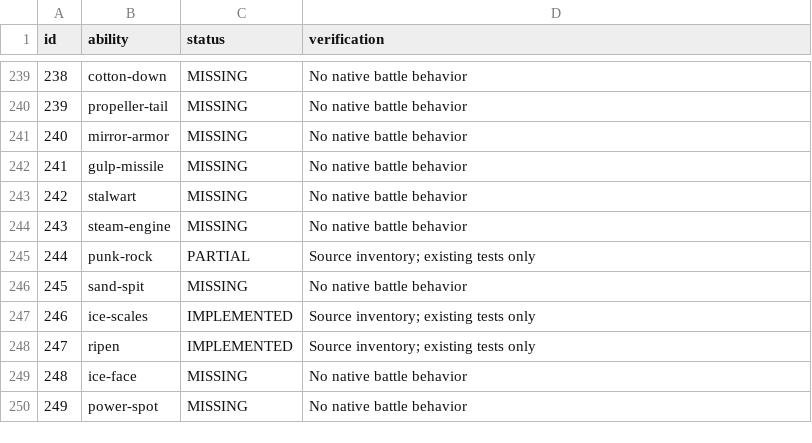
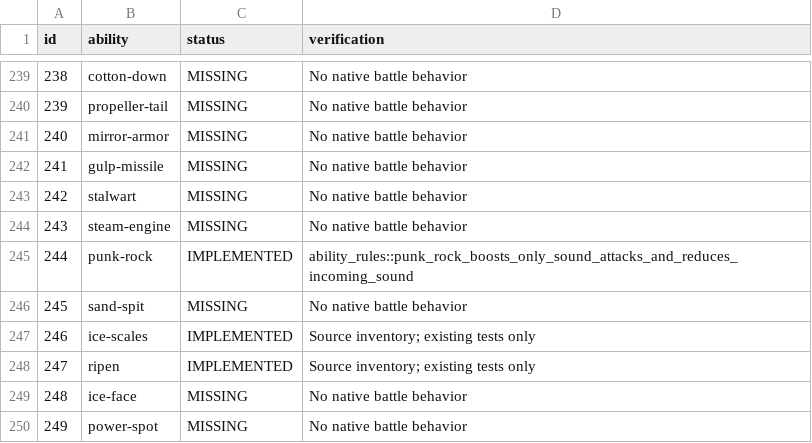
Before and after one commit to fourlastor/wilds-battle-engine, a CSV file: reports/ability-coverage.csv, drawn as a sheet; only a part is shown, gaps mark what is left out.

Commit message:
Complete Punk Rock outgoing sound damage boost

```diff
--- a/reports/ability-coverage.csv
+++ b/reports/ability-coverage.csv
@@ -244,3 +244,3 @@ id,ability,status,verification
 243,steam-engine,MISSING,No native battle behavior
-244,punk-rock,PARTIAL,Source inventory; existing tests only
+244,punk-rock,IMPLEMENTED,ability_rules::punk_rock_boosts_only_sound_attacks_and_reduces_incoming_sound
 245,sand-spit,MISSING,No native battle behavior
```
Also changed, not shown: 2 other files.
